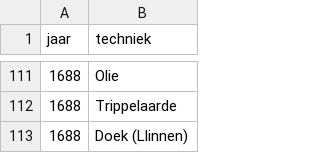
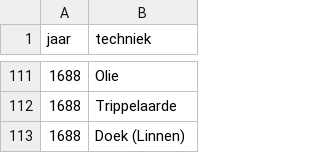
Before and after one commit to TjabbeN/BAproef, a CSV file: data_hist_recepten.csv, drawn as a sheet; only a part is shown, gaps mark what is left out.

Commit message:
Update data_hist_recepten.csv

```diff
--- a/data_hist_recepten.csv
+++ b/data_hist_recepten.csv
@@ -112,2 +112,2 @@ jaar,techniek
 1688,Trippelaarde
-1688,Doek (Llinnen)
+1688,Doek (Linnen)
```
